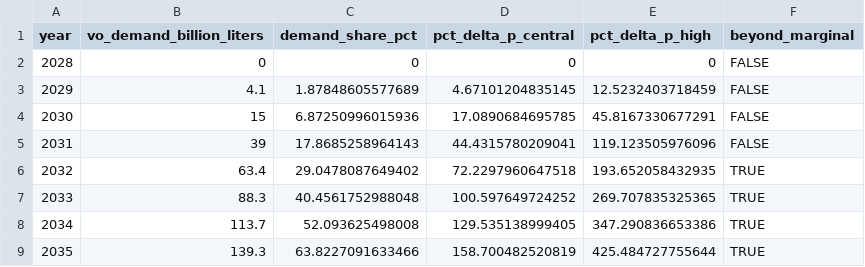
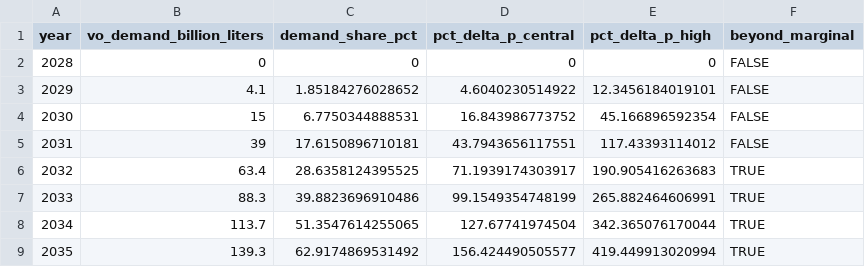
Before and after one commit to emlab-ucsb/marine-biofuel-iluc-prototype, a CSV file: data/derived/vegetable_oil_price_shock.csv, drawn as a sheet.

Commit message:
Update baseline vegetable oil supply estimates from USDA PSD database

```diff
--- a/data/derived/vegetable_oil_price_shock.csv
+++ b/data/derived/vegetable_oil_price_shock.csv
@@ -2,8 +2,8 @@
 2028,0,0,0,0,FALSE
-2029,4.1,1.87848605577689,4.67101204835145,12.5232403718459,FALSE
-2030,15,6.87250996015936,17.0890684695785,45.8167330677291,FALSE
-2031,39,17.8685258964143,44.4315780209041,119.123505976096,FALSE
-2032,63.4,29.0478087649402,72.2297960647518,193.652058432935,TRUE
-2033,88.3,40.4561752988048,100.597649724252,269.707835325365,TRUE
-2034,113.7,52.093625498008,129.535138999405,347.290836653386,TRUE
-2035,139.3,63.8227091633466,158.700482520819,425.484727755644,TRUE
+2029,4.1,1.85184276028652,4.6040230514922,12.3456184019101,FALSE
+2030,15,6.7750344888531,16.843986773752,45.166896592354,FALSE
+2031,39,17.6150896710181,43.7943656117551,117.43393114012,FALSE
+2032,63.4,28.6358124395525,71.1939174303917,190.905416263683,TRUE
+2033,88.3,39.8823696910486,99.1549354748199,265.882464606991,TRUE
+2034,113.7,51.3547614255065,127.67741974504,342.365076170044,TRUE
+2035,139.3,62.9174869531492,156.424490505577,419.449913020994,TRUE
```
Also changed, not shown: 4 other files.
